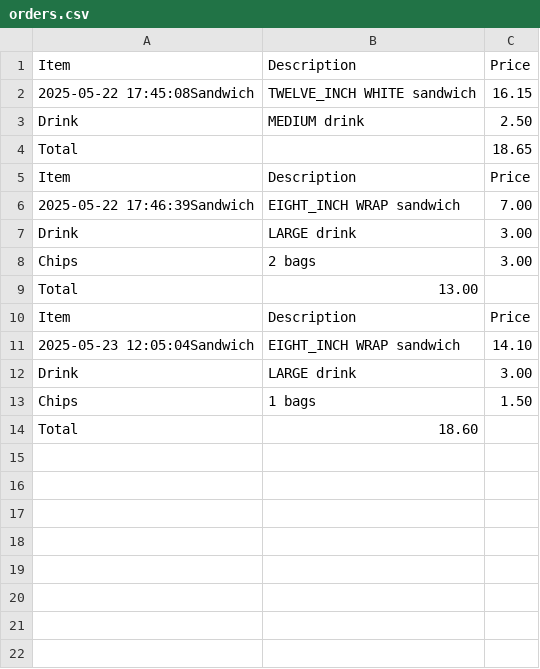
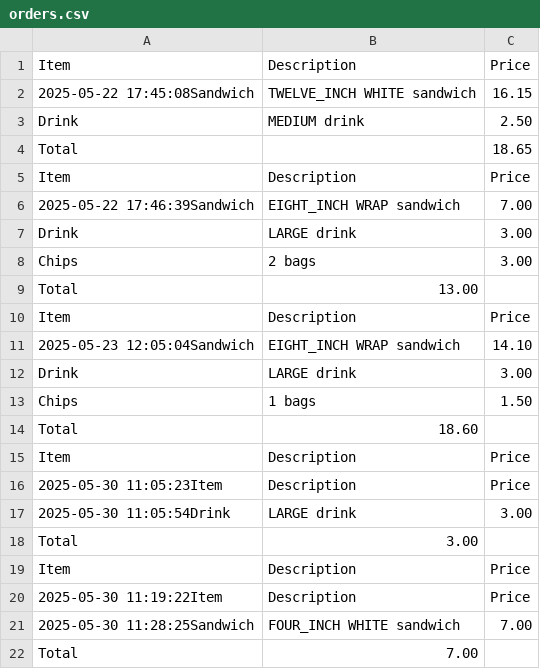
Before and after one commit to trentlaflare/BootcampColeman, a CSV file: CapstoneWk8/orders.csv, drawn as a sheet.

```diff
--- a/CapstoneWk8/orders.csv
+++ b/CapstoneWk8/orders.csv
@@ -14 +14,9 @@ Chips,1 bags,1.50
 Total,18.60
+Item,Description,Price
+2025-05-30 11:05:23Item,Description,Price
+2025-05-30 11:05:54Drink,LARGE drink,3.00
+Total,3.00
+Item,Description,Price
+2025-05-30 11:19:22Item,Description,Price
+2025-05-30 11:28:25Sandwich,FOUR_INCH WHITE sandwich,7.00
+Total,7.00
```
Also changed, not shown: 2 other files.
